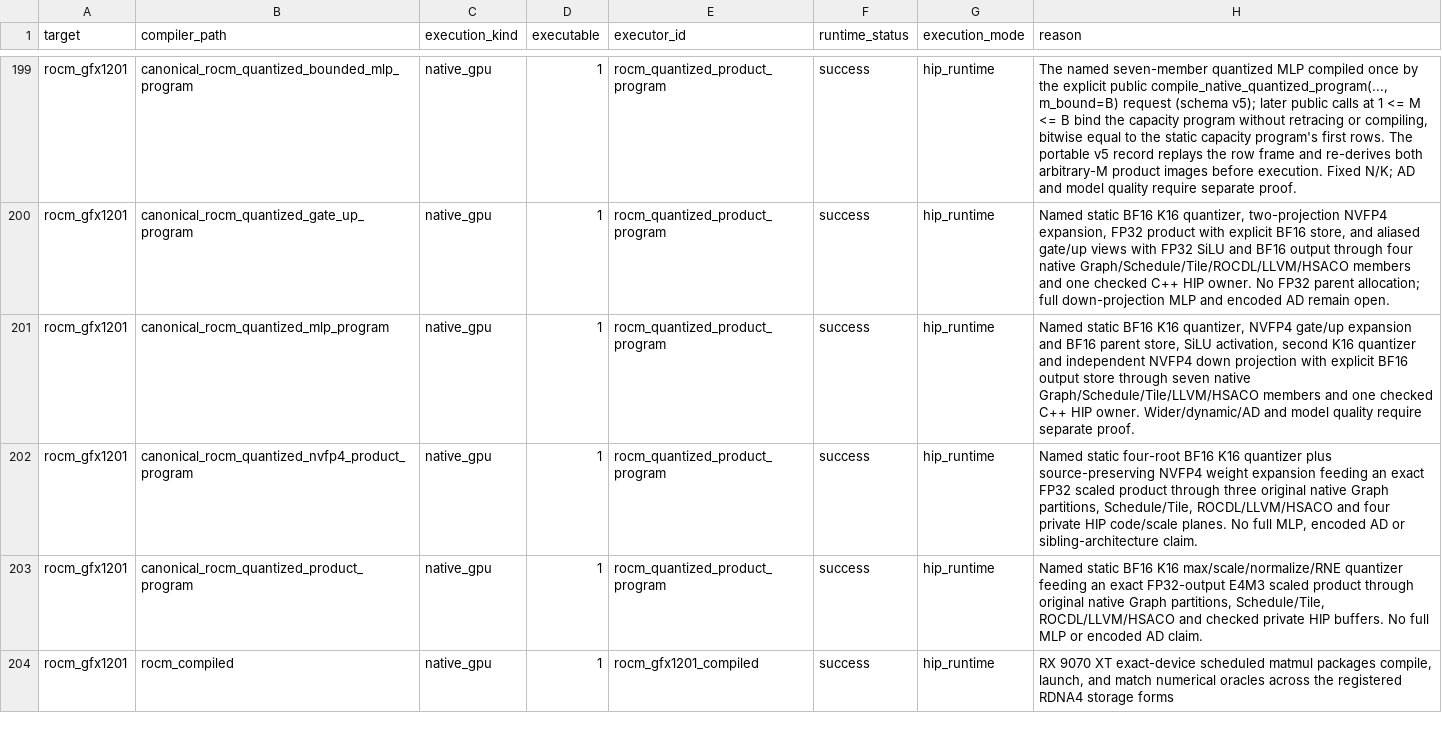
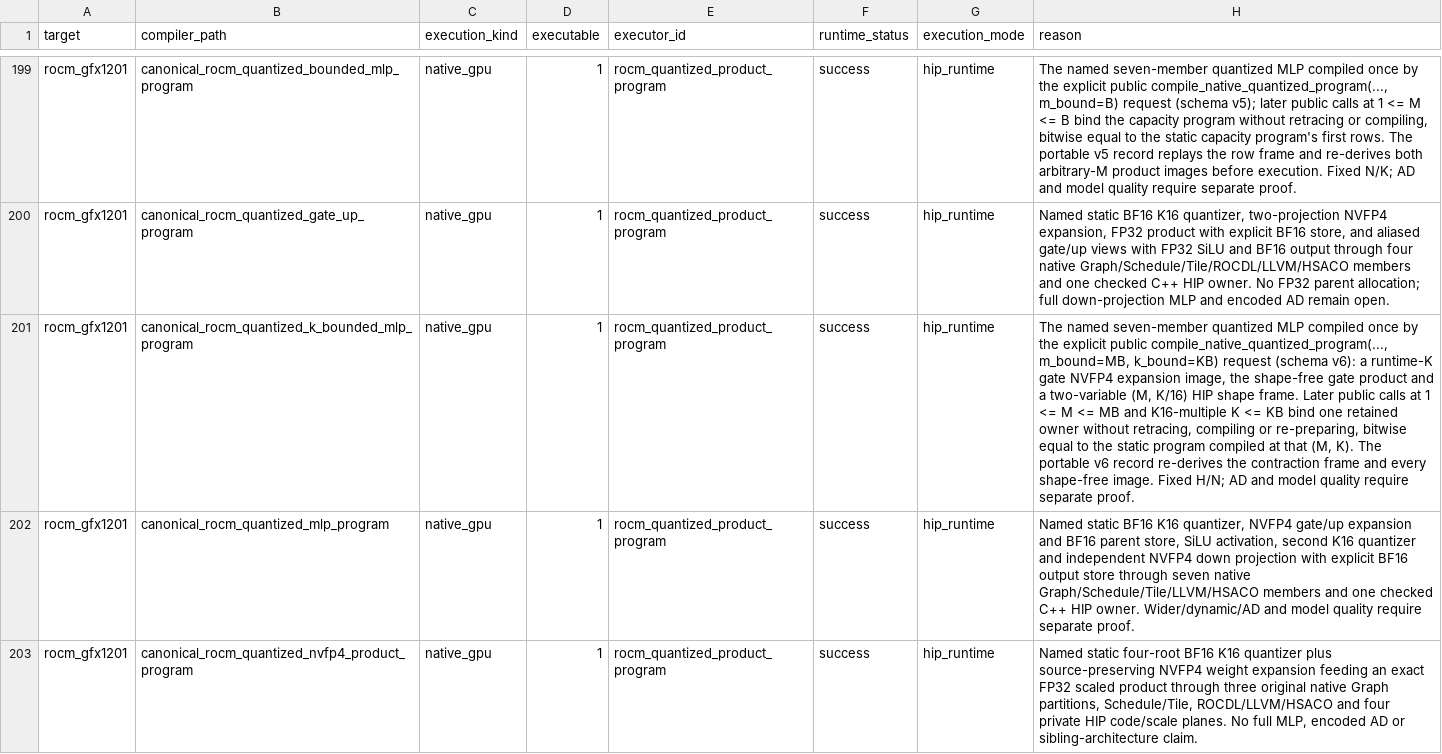
Before and after one commit to gstoner/tessera, a CSV file: docs/audit/generated/runtime_execution_matrix.csv, drawn as a sheet; only a part is shown, gaps mark what is left out; the shorter side is filled out with more unchanged rows; the diff names each change by its address in the sheet, - before the commit and + after, or states it on an @@ line.

```diff
--- a/docs/audit/generated/runtime_execution_matrix.csv
+++ b/docs/audit/generated/runtime_execution_matrix.csv
+row 201: rocm_gfx1201 | canonical_rocm_quantized_k_bounded_mlp_program | native_gpu | 1 | rocm_quantized_product_program | success | hip_runtime | The named seven-member quantized MLP compiled once by the explicit public compile_native_quantized_program(..., m_bound=MB, k_bound=KB) request (schema v6): a runtime-K gate NVFP4 expansion image, the shape-free gate product and a two-variable (M, K/16) HIP shape frame. Later public calls at 1 <= M <= MB and K16-multiple K <= KB bind one retained owner without retracing, compiling or re-preparing, bitwise equal to the static program compiled at that (M, K). The portable v6 record re-derives the contraction frame and every shape-free image. Fixed H/N; AD and model quality require separate proof.
```
Also changed, not shown: docs/audit/generated/compiler_progress.csv, 12 other files.
